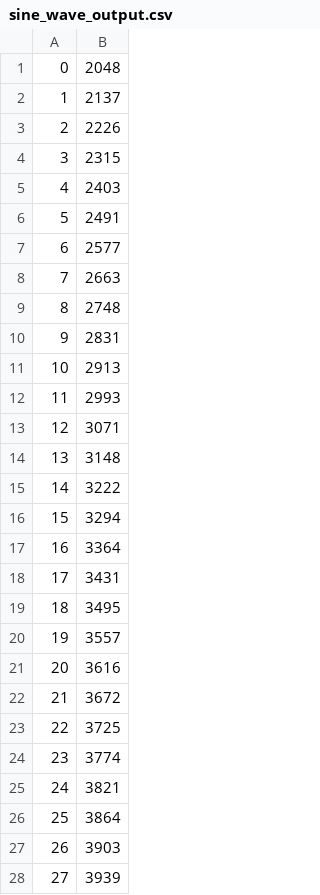
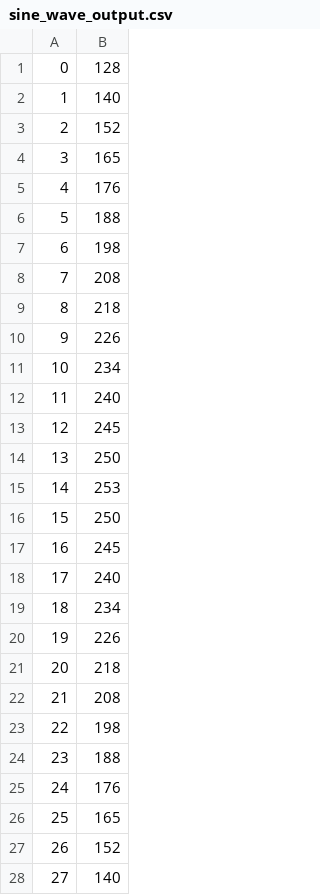
Before and after one commit to Ch1sha/BEng-Project-2700038s, a CSV file: verilog_modules/sine_wave/simulate/sine_wave_output.csv, drawn as a sheet; only a part is shown; the diff covers the shown part only.

Commit message:
Rearranged file structure, now verilog files are in the verilog module roots. Currenlty fixing sample bug in wave gen

```diff
--- a/verilog_modules/sine_wave/simulate/sine_wave_output.csv
+++ b/verilog_modules/sine_wave/simulate/sine_wave_output.csv
@@ -1,28 +1,28 @@
-0,2048
-1,2137
-2,2226
-3,2315
-4,2403
-5,2491
-6,2577
-7,2663
-8,2748
-9,2831
-10,2913
-11,2993
-12,3071
-13,3148
-14,3222
-15,3294
-16,3364
-17,3431
-18,3495
-19,3557
-20,3616
-21,3672
-22,3725
-23,3774
-24,3821
-25,3864
-26,3903
-27,3939
+0,128
+1,140
+2,152
+3,165
+4,176
+5,188
+6,198
+7,208
+8,218
+9,226
+10,234
+11,240
+12,245
+13,250
+14,253
+15,250
+16,245
+17,240
+18,234
+19,226
+20,218
+21,208
+22,198
+23,188
+24,176
+25,165
+26,152
+27,140
```
Also changed, not shown: 172 edited cells elsewhere in this file, 3 other files.
